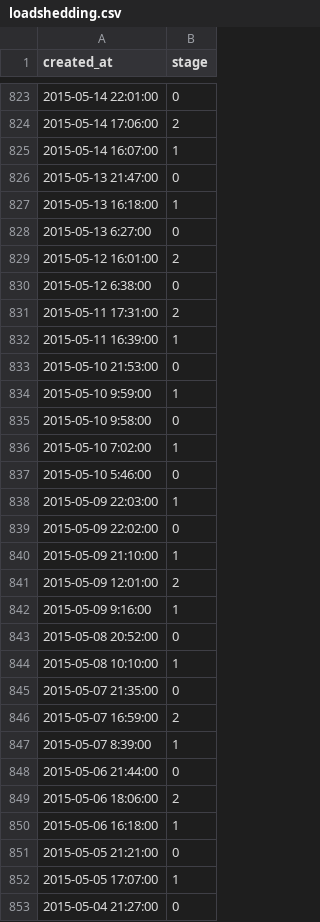
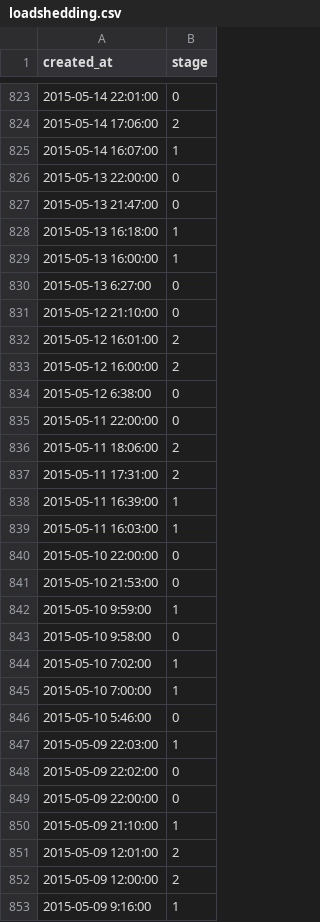
Before and after one commit to sixhobbits/unofficialeskom.com, a CSV file: loadshedding.csv, drawn as a sheet; only a part is shown, gaps mark what is left out; the shorter side is filled out with more unchanged rows; the diff covers the shown part only; the diff names each change by its address in the sheet, - before the commit and + after, or states it on an @@ line.

Commit message:
update

```diff
--- a/loadshedding.csv
+++ b/loadshedding.csv
+row 826: 2015-05-13 22:00:00 | 0
+row 829: 2015-05-13 16:00:00 | 1
+row 831: 2015-05-12 21:10:00 | 0
+row 833: 2015-05-12 16:00:00 | 2
+row 835: 2015-05-11 22:00:00 | 0
+row 836: 2015-05-11 18:06:00 | 2
+row 839: 2015-05-11 16:03:00 | 1
+row 840: 2015-05-10 22:00:00 | 0
+row 845: 2015-05-10 7:00:00 | 1
+row 849: 2015-05-09 22:00:00 | 0
+row 852: 2015-05-09 12:00:00 | 2
```
Also changed, not shown: 1 added row and 5 edited cells elsewhere in this file.
